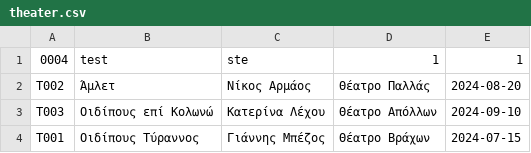
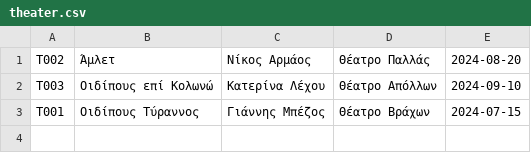
Before and after one commit to re-floqi/BookingUniwaApp, a CSV file: data/theater.csv, drawn as a sheet; the diff names each change by its address in the sheet, - before the commit and + after, or states it on an @@ line.

Commit message:
ετσ

```diff
--- a/data/theater.csv
+++ b/data/theater.csv
-row 1: 0004 | test | ste | 1 | 1
```
